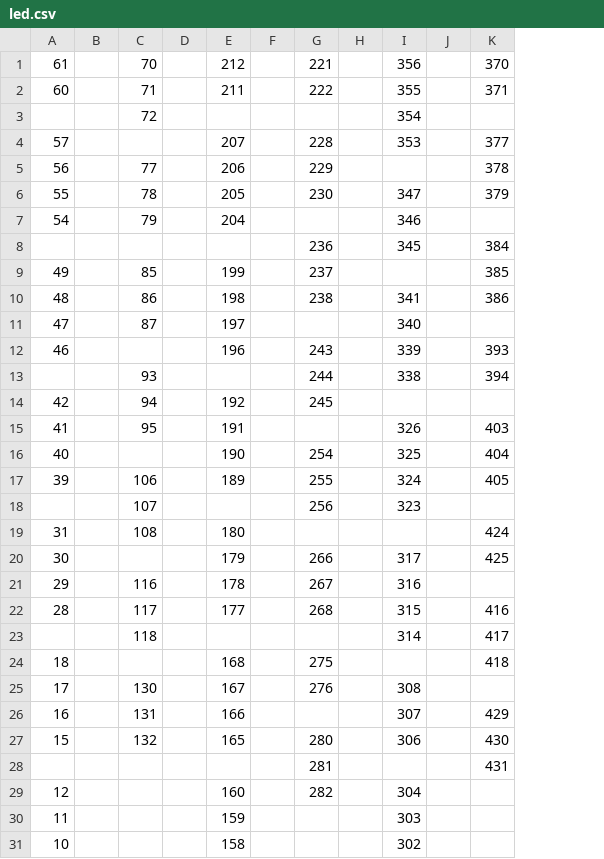
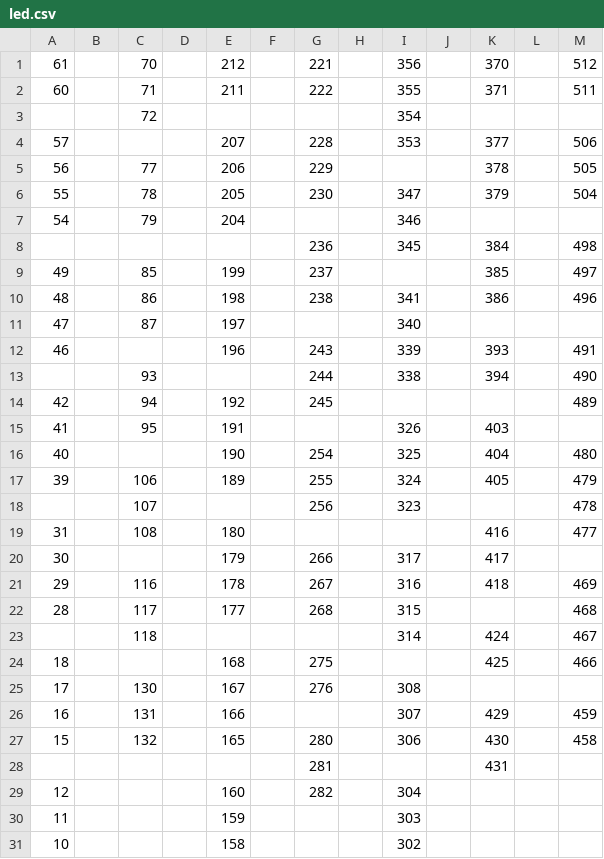
Before and after one commit to tennercheung/LEDMerchLookup, a CSV file: led.csv, drawn as a sheet; only a part is shown; the diff names each change by its address in the sheet, - before the commit and + after, or states it on an @@ line.

```diff
--- a/led.csv
+++ b/led.csv
+column L, empty
+column M, rows 1-27: 512 | 511 |  | 506 | 505 | 504 |  | 498 | 497 | 496 |  | 491 | 490 | 489 |  | 480 | 479 | 478 | 477 |  | 469 | 468 | 467 | 466 |  | 459 | 458
-K19: 424
+K19: 416
-K20: 425
+K20: 417
-K21: (empty)
+K21: 418
-K22: 416
+K22: (empty)
-K23: 417
+K23: 424
-K24: 418
+K24: 425
```
Also changed, not shown: sheet.csv.
